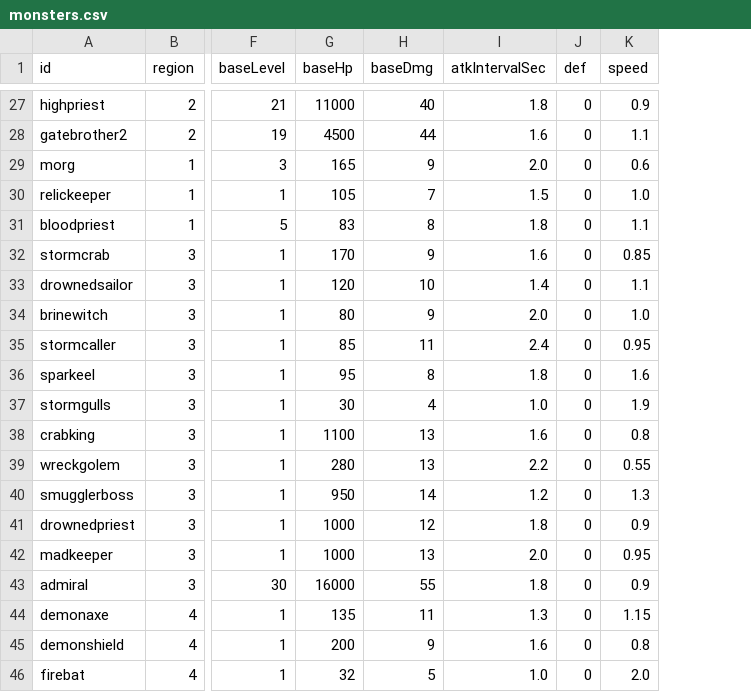
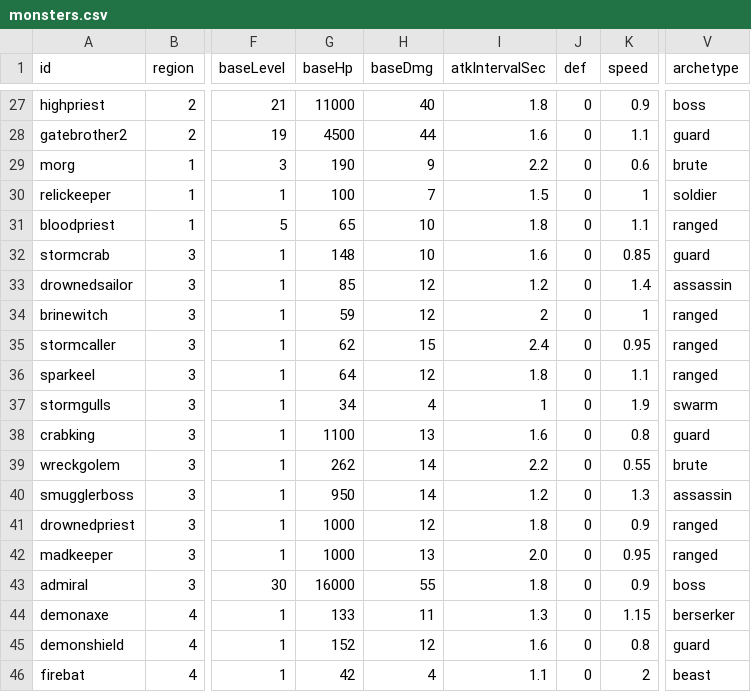
Before and after one commit to mogoshop/catch-and-keep, a CSV file: data/monsters.csv, drawn as a sheet; only a part is shown, gaps mark what is left out; the diff covers the shown part only; the diff names each change by its address in the sheet, - before the commit and + after, or states it on an @@ line.

```diff
--- a/data/monsters.csv
+++ b/data/monsters.csv
+column V (archetype), rows 27-46: boss | guard | brute | soldier | ranged | guard | assassin | ranged | ranged | ranged | swarm | guard | brute | assassin | ranged | ranged | boss | berserker | guard | beast
-G29 (baseHp): 165
+G29 (baseHp): 190
-I29 (atkIntervalSec): 2.0
+I29 (atkIntervalSec): 2.2
-G30 (baseHp): 105
+G30 (baseHp): 100
-K30 (speed): 1.0
+K30 (speed): 1
-G31 (baseHp): 83
+G31 (baseHp): 65
-H31 (baseDmg): 8
+H31 (baseDmg): 10
-G32 (baseHp): 170
+G32 (baseHp): 148
-H32 (baseDmg): 9
+H32 (baseDmg): 10
-G33 (baseHp): 120
+G33 (baseHp): 85
-H33 (baseDmg): 10
+H33 (baseDmg): 12
-I33 (atkIntervalSec): 1.4
+I33 (atkIntervalSec): 1.2
-K33 (speed): 1.1
+K33 (speed): 1.4
-G34 (baseHp): 80
+G34 (baseHp): 59
-H34 (baseDmg): 9
+H34 (baseDmg): 12
-I34 (atkIntervalSec): 2.0
+I34 (atkIntervalSec): 2
-K34 (speed): 1.0
+K34 (speed): 1
-G35 (baseHp): 85
+G35 (baseHp): 62
-H35 (baseDmg): 11
+H35 (baseDmg): 15
-G36 (baseHp): 95
+G36 (baseHp): 64
-H36 (baseDmg): 8
+H36 (baseDmg): 12
-K36 (speed): 1.6
+K36 (speed): 1.1
-G37 (baseHp): 30
+G37 (baseHp): 34
-I37 (atkIntervalSec): 1.0
+I37 (atkIntervalSec): 1
-G39 (baseHp): 280
+G39 (baseHp): 262
-H39 (baseDmg): 13
+H39 (baseDmg): 14
-G44 (baseHp): 135
+G44 (baseHp): 133
-G45 (baseHp): 200
+G45 (baseHp): 152
-H45 (baseDmg): 9
+H45 (baseDmg): 12
-G46 (baseHp): 32
+G46 (baseHp): 42
-H46 (baseDmg): 5
+H46 (baseDmg): 4
-I46 (atkIntervalSec): 1.0
+I46 (atkIntervalSec): 1.1
-K46 (speed): 2.0
+K46 (speed): 2
```
Also changed, not shown: 55 edited cells elsewhere in this file, 47 other files.
